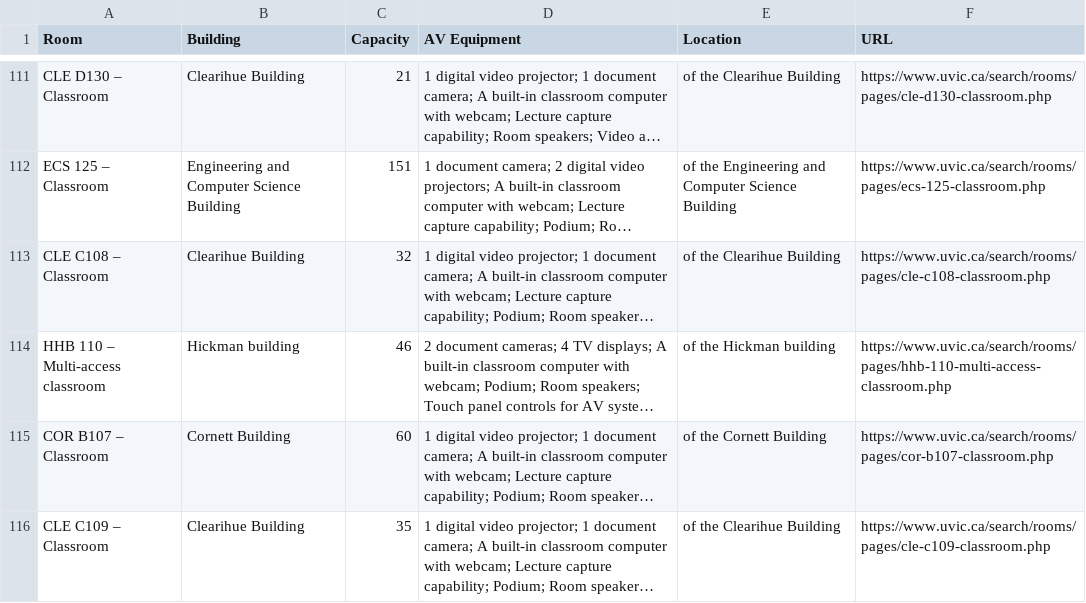
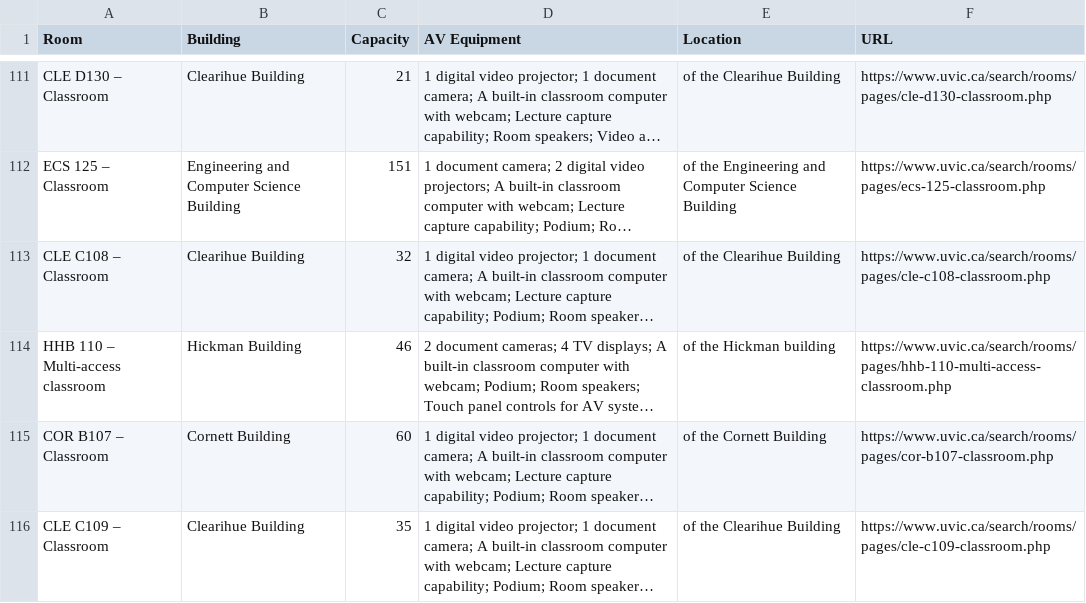
Before and after one commit to nisaTahsin/SENG350-Project, a CSV file: data/uvic_rooms.csv, drawn as a sheet; only a part is shown, gaps mark what is left out; long unchanged cells end in …; the diff covers the shown part only; the diff names each change by its address in the sheet, - before the commit and + after, or states it on an @@ line.

Commit message:
Fix building filtering

```diff
--- a/data/uvic_rooms.csv
+++ b/data/uvic_rooms.csv
-B114 (Building): Hickman building
+B114 (Building): Hickman Building
```
Also changed, not shown: 10 edited cells elsewhere in this file.
